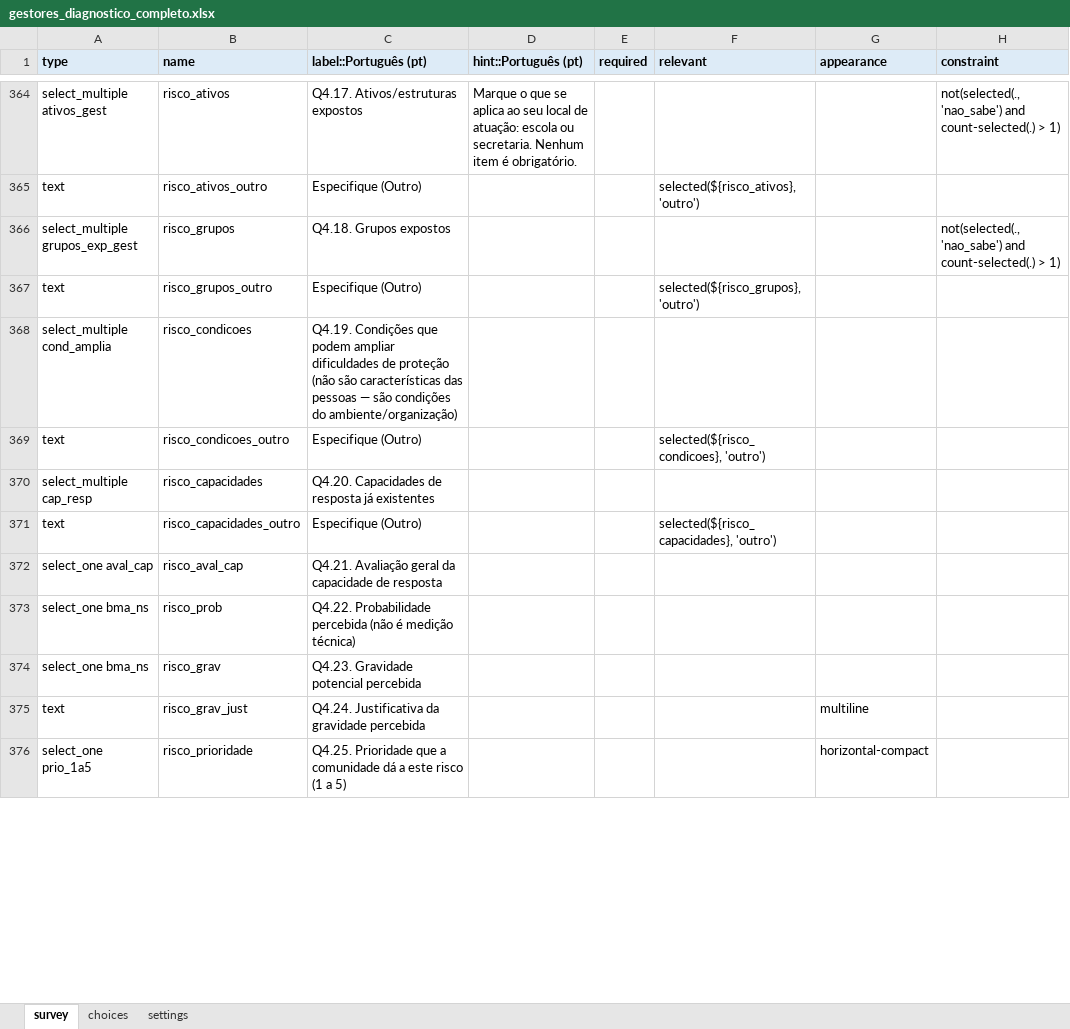
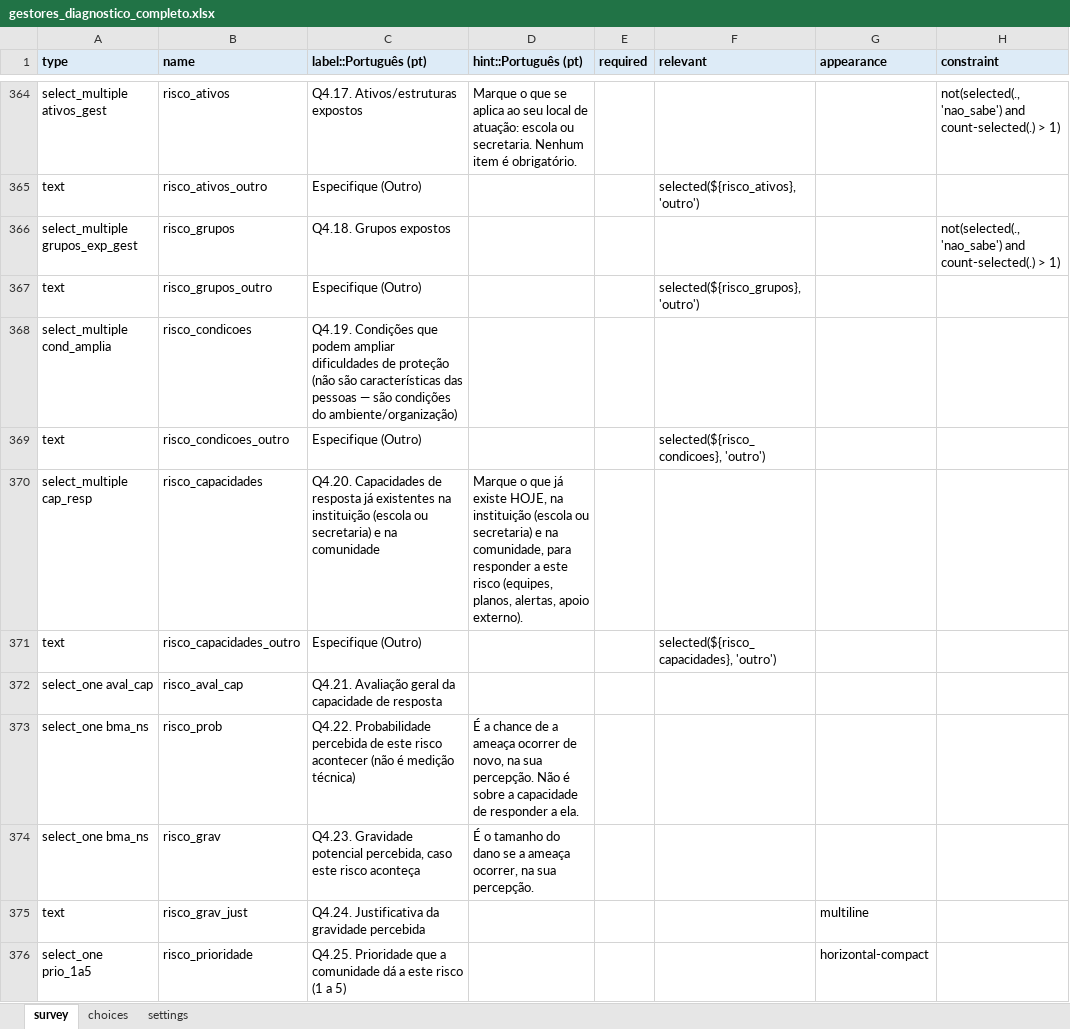
Before and after one commit to maiagreici/secadi, an Excel workbook: kobo/gestores_diagnostico_completo.xlsx, sheet survey, drawn as a sheet; only a part is shown, gaps mark what is left out; values as stored, in another font and other column widths than the file's, no borders; the diff covers the shown part only; the diff names each change by its address in the sheet, - before the commit and + after, or states it on an @@ line.

```diff
--- a/kobo/gestores_diagnostico_completo.xlsx (sheet survey)
+++ b/kobo/gestores_diagnostico_completo.xlsx (sheet survey)
-C370 (label::Português (pt)): …já existentes
+C370 (label::Português (pt)): …já existentes na instituição (escola ou secretaria) e na comunidade
-D370 (hint::Português (pt)): (empty)
+D370 (hint::Português (pt)): Marque o que já existe HOJE, na instituição (escola ou secretaria) e na comunidade, para responder a este risco (equipes, planos, alertas, apoio externo).
-C373 (label::Português (pt)): …Probabilidade percebida (não é…
+C373 (label::Português (pt)): …Probabilidade percebida de este risco acontecer (não é…
-D373 (hint::Português (pt)): (empty)
+D373 (hint::Português (pt)): É a chance de a ameaça ocorrer de novo, na sua percepção. Não é sobre a capacidade de responder a ela.
-C374 (label::Português (pt)): …Gravidade potencial percebida
+C374 (label::Português (pt)): …Gravidade potencial percebida, caso este risco aconteça
-D374 (hint::Português (pt)): (empty)
+D374 (hint::Português (pt)): É o tamanho do dano se a ameaça ocorrer, na sua percepção.
```
Also changed, not shown: 9 edited cells elsewhere in this sheet, sheet choices, kobo/comunidade_diagnostico_completo.xlsx, kobo/comunidade_semana1_diagnostico.xlsx, 13 other files.
